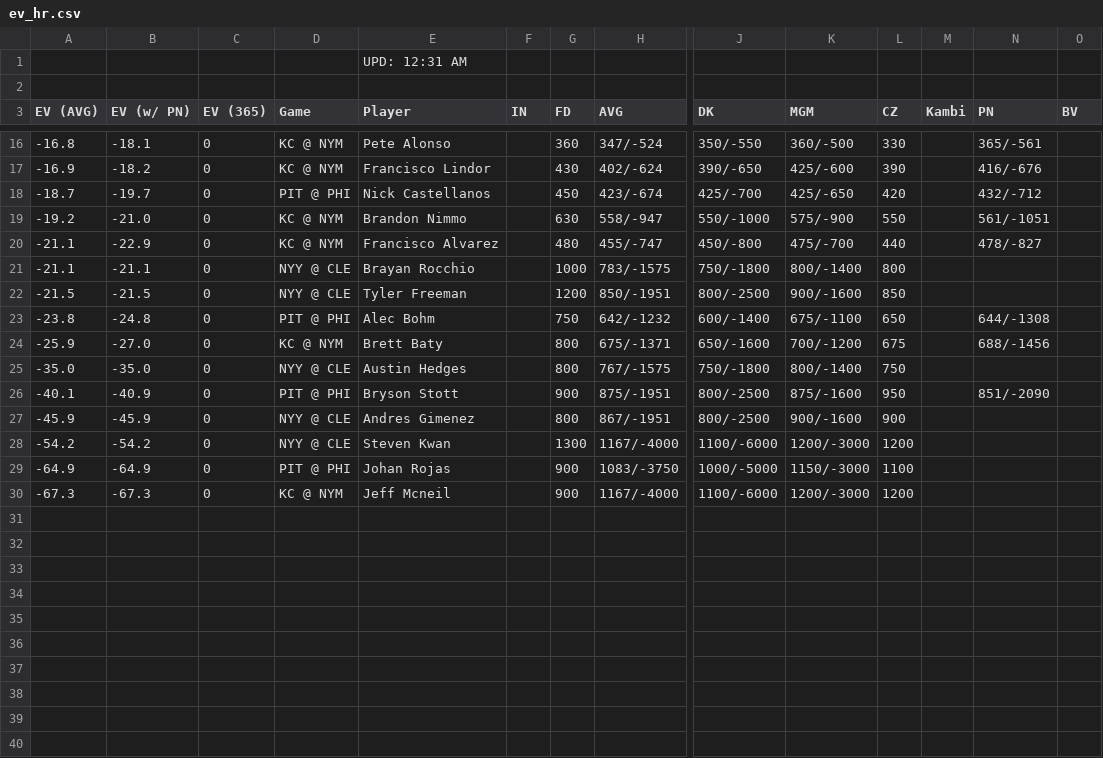
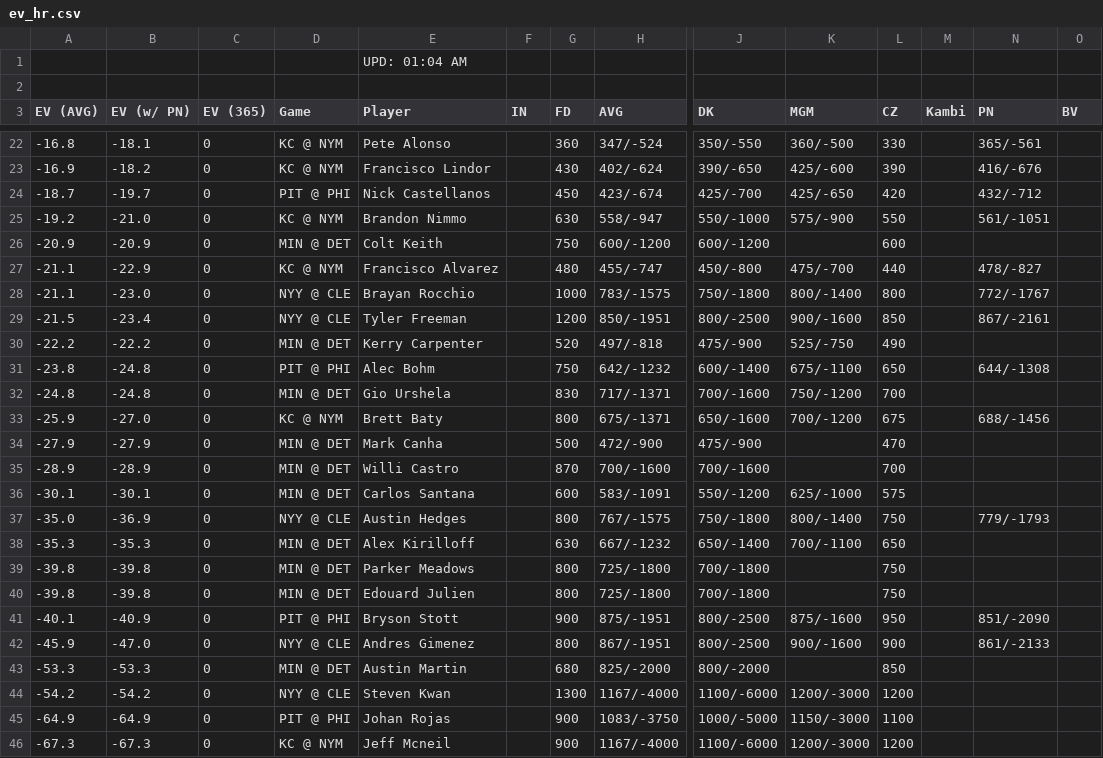
Before and after one commit to zhecht/playerprops, a CSV file: static/freebets/ev_hr.csv, drawn as a sheet; only a part is shown, gaps mark what is left out; addresses are those after the commit; rows hold the shown columns only; the diff covers the shown part only; the diff names each change by its address in the sheet, - before the commit and + after, or states it on an @@ line.

```diff
--- a/static/freebets/ev_hr.csv
+++ b/static/freebets/ev_hr.csv
-E1 (Player): UPD: 12:31 AM
+E1 (Player): UPD: 01:04 AM
+row 26: -20.9 | -20.9 | 0 | MIN @ DET | Colt Keith |  | 750 | 600/-1200 | 600/-1200 |  | 600
-B28 (EV (w/ PN)): -21.1
+B28 (EV (w/ PN)): -23.0
-N28 (PN): (empty)
+N28 (PN): 772/-1767
-B29 (EV (w/ PN)): -21.5
+B29 (EV (w/ PN)): -23.4
-N29 (PN): (empty)
+N29 (PN): 867/-2161
+row 30: -22.2 | -22.2 | 0 | MIN @ DET | Kerry Carpenter |  | 520 | 497/-818 | 475/-900 | 525/-750 | 490
+row 32: -24.8 | -24.8 | 0 | MIN @ DET | Gio Urshela |  | 830 | 717/-1371 | 700/-1600 | 750/-1200 | 700
+row 34: -27.9 | -27.9 | 0 | MIN @ DET | Mark Canha |  | 500 | 472/-900 | 475/-900 |  | 470
+row 35: -28.9 | -28.9 | 0 | MIN @ DET | Willi Castro |  | 870 | 700/-1600 | 700/-1600 |  | 700
+row 36: -30.1 | -30.1 | 0 | MIN @ DET | Carlos Santana |  | 600 | 583/-1091 | 550/-1200 | 625/-1000 | 575
-B37 (EV (w/ PN)): -35.0
+B37 (EV (w/ PN)): -36.9
-N37 (PN): (empty)
+N37 (PN): 779/-1793
+row 38: -35.3 | -35.3 | 0 | MIN @ DET | Alex Kirilloff |  | 630 | 667/-1232 | 650/-1400 | 700/-1100 | 650
+row 39: -39.8 | -39.8 | 0 | MIN @ DET | Parker Meadows |  | 800 | 725/-1800 | 700/-1800 |  | 750
+row 40: -39.8 | -39.8 | 0 | MIN @ DET | Edouard Julien |  | 800 | 725/-1800 | 700/-1800 |  | 750
-B42 (EV (w/ PN)): -45.9
+B42 (EV (w/ PN)): -47.0
-N42 (PN): (empty)
+N42 (PN): 861/-2133
+row 43: -53.3 | -53.3 | 0 | MIN @ DET | Austin Martin |  | 680 | 825/-2000 | 800/-2000 |  | 850
```
Also changed, not shown: 7 added rows, 1 removed row and 8 edited cells elsewhere in this file, static/freebets/ev_double.csv, static/freebets/ev_k.csv, 16 other files.
